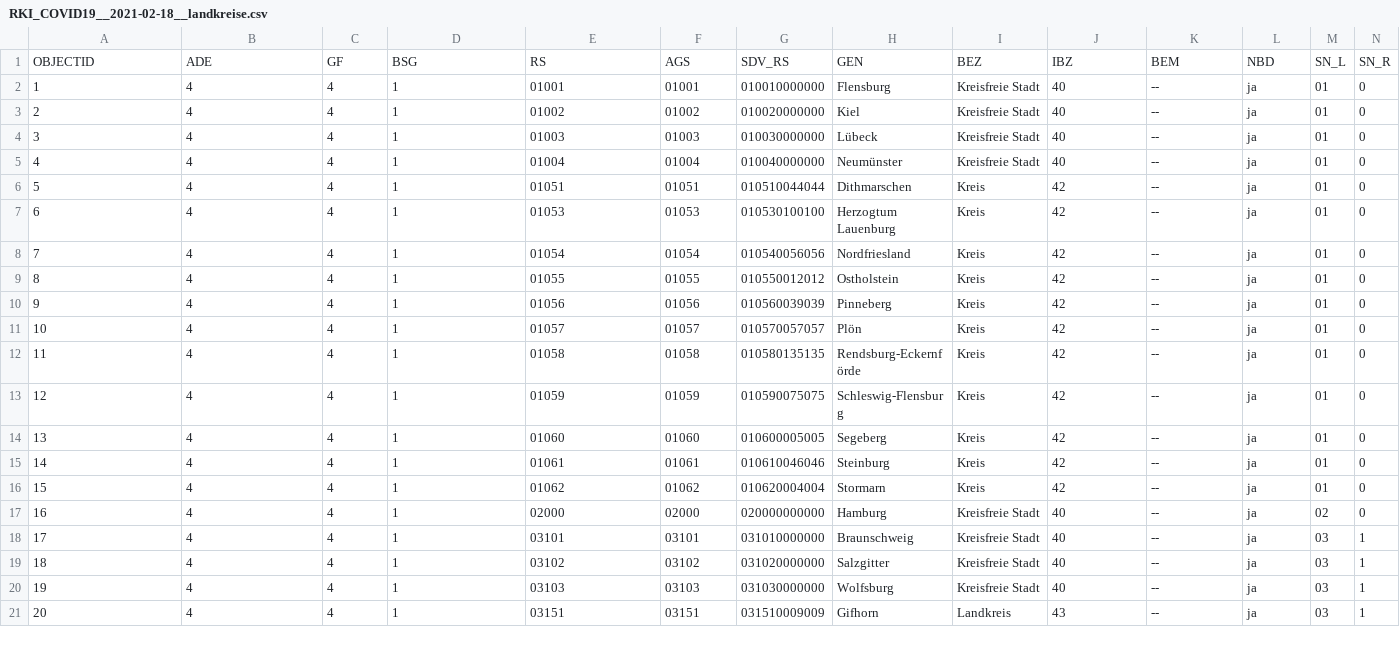
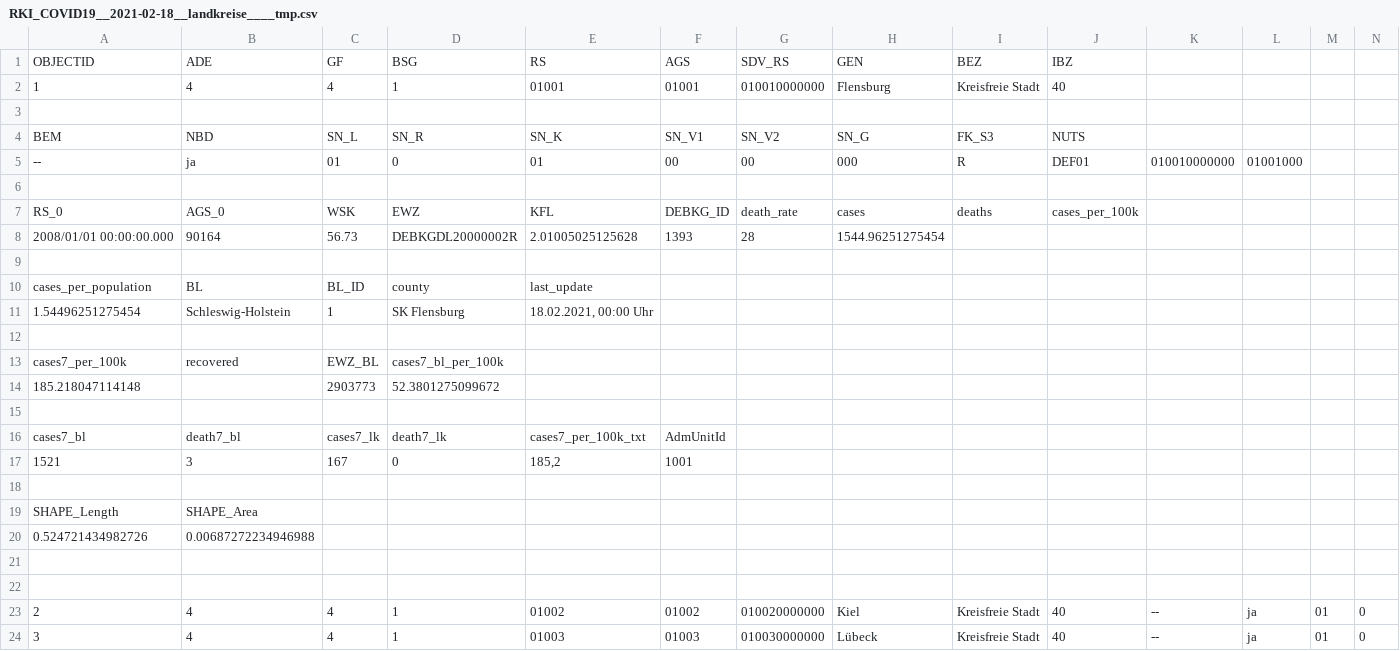
Before and after one commit to thomaswoehlke/covid19python, a CSV file: data/RKI_COVID19__2021-02-18__landkreise____tmp.csv (was data/RKI_COVID19__2021-02-18__landkreise.csv), drawn as a sheet; only a part is shown; the shorter side is filled out with more unchanged rows; addresses are those after the commit; rows hold the shown columns only; the diff names each change by its address in the sheet, - before the commit and + after, or states it on an @@ line.

```diff
--- a/data/RKI_COVID19__2021-02-18__landkreise.csv
+++ b/data/RKI_COVID19__2021-02-18__landkreise____tmp.csv
+row 1: OBJECTID | ADE | GF | BSG | RS | AGS | SDV_RS | GEN | BEZ | IBZ
+row 2: 1 | 4 | 4 | 1 | 01001 | 01001 | 010010000000 | Flensburg | Kreisfreie Stadt | 40
-row 3: OBJECTID | ADE | GF | BSG | RS | AGS | SDV_RS | GEN | BEZ | IBZ | BEM | NBD | SN_L | SN_R
+row 3: (empty)
+row 4: BEM | NBD | SN_L | SN_R | SN_K | SN_V1 | SN_V2 | SN_G | FK_S3 | NUTS
+row 5: -- | ja | 01 | 0 | 01 | 00 | 00 | 000 | R | DEF01 | 010010000000 | 01001000
-row 6: 1 | 4 | 4 | 1 | 01001 | 01001 | 010010000000 | Flensburg | Kreisfreie Stadt | 40 | -- | ja | 01 | 0
+row 6: (empty)
+row 7: RS_0 | AGS_0 | WSK | EWZ | KFL | DEBKG_ID | death_rate | cases | deaths | cases_per_100k
+row 8: 2008/01/01 00:00:00.000 | 90164 | 56.73 | DEBKGDL20000002R | 2.01005025125628 | 1393 | 28 | 1544.96251275454
+row 9: (empty)
+row 10: cases_per_population | BL | BL_ID | county | last_update
+row 11: 1.54496251275454 | Schleswig-Holstein | 1 | SK Flensburg | 18.02.2021, 00:00 Uhr
+row 12: (empty)
+row 13: cases7_per_100k | recovered | EWZ_BL | cases7_bl_per_100k
+row 14: 185.218047114148 |  | 2903773 | 52.3801275099672
+row 15: (empty)
+row 16: cases7_bl | death7_bl | cases7_lk | death7_lk | cases7_per_100k_txt | AdmUnitId
+row 17: 1521 | 3 | 167 | 0 | 185,2 | 1001
+row 18: (empty)
+row 19: SHAPE_Length | SHAPE_Area
+row 20: 0.524721434982726 | 0.00687272234946988
+row 21: (empty)
+row 22: (empty)
```
Also changed, not shown: 4 other files.
